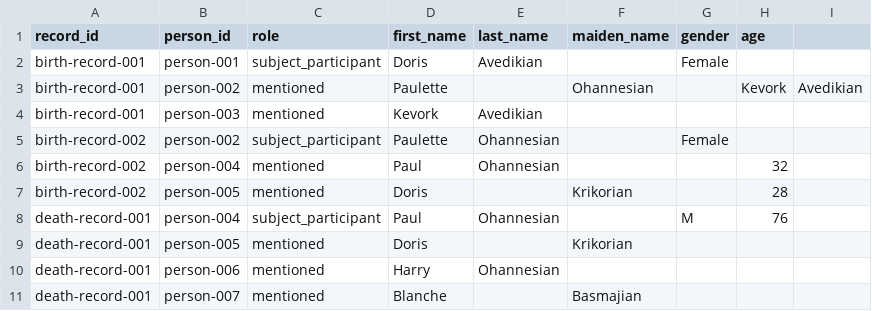
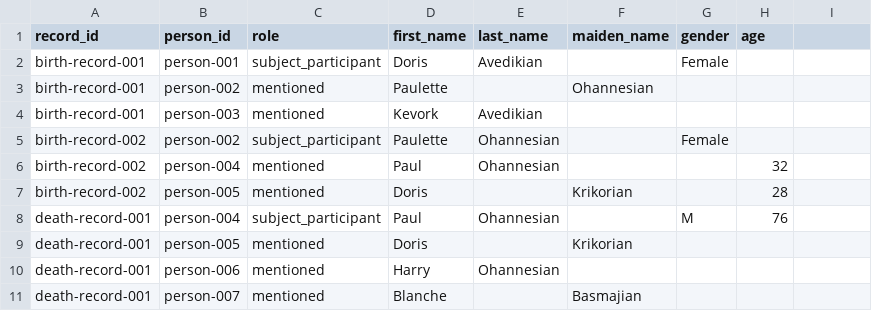
Before and after one commit to dorisavedikian/VitalGraph, a CSV file: data-compiled/data/record_persons.csv (was VitalGraph-pipeline/data/record_persons.csv), drawn as a sheet.

```diff
--- a/VitalGraph-pipeline/data/record_persons.csv
+++ b/data-compiled/data/record_persons.csv
@@ -2,3 +2,3 @@ record_id,person_id,role,first_name,last_name,maiden_name,gender,age
 birth-record-001,person-001,subject_participant,Doris,Avedikian,,Female,
-birth-record-001,person-002,mentioned,Paulette ,,Ohannesian,,Kevork,Avedikian,,,
+birth-record-001,person-002,mentioned,Paulette ,,Ohannesian,,
 birth-record-001,person-003,mentioned,Kevork,Avedikian,,,
```
Also changed, not shown: data-compiled/data/record_attributes.csv, 20 other files.
